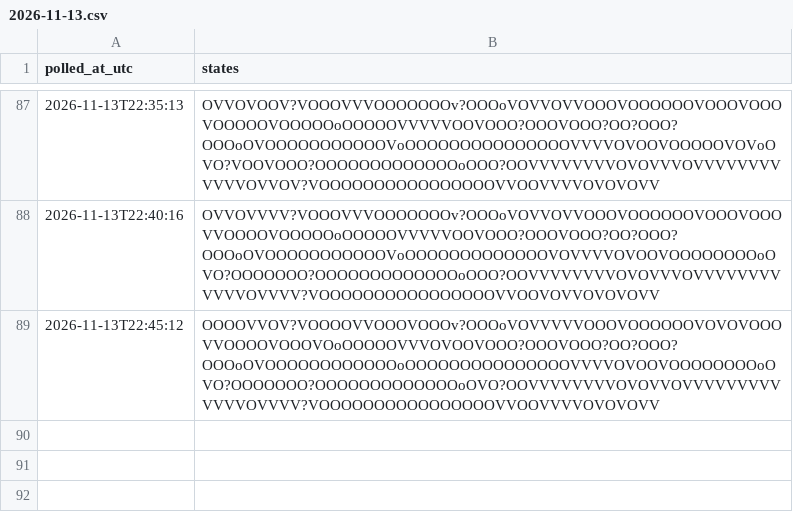
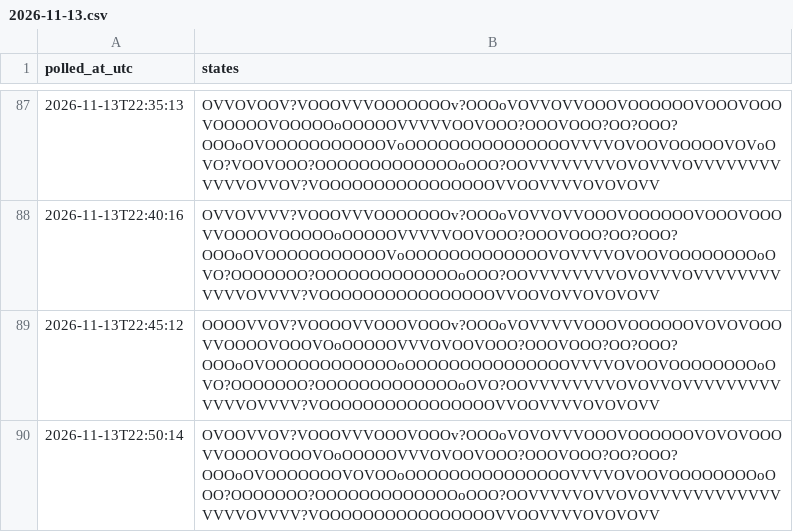
Before and after one commit to citina/curb-log, a CSV file: tools/data/ci/2026-11-13.csv, drawn as a sheet; only a part is shown, gaps mark what is left out; the diff names each change by its address in the sheet, - before the commit and + after, or states it on an @@ line.

Commit message:
poll 2026-11-13T22:50:16Z

```diff
--- a/tools/data/ci/2026-11-13.csv
+++ b/tools/data/ci/2026-11-13.csv
+row 90: 2026-11-13T22:50:14 | OVOOVVOV?VOOOVVVOOOVOOOv?OOOoVOVOVVVOOOVOOOOOOVOVOVOOOVVOOOOVOOOVOoOOOOOVVVOVOOVOOO?OOOVOOO?OO?OOO?OOOoOVOOOOOOOVOVOOoOOOOOOOOOOOOOOOVVVVOVOOVOOOOOOOOoOOO?OOOOOOO?OOOOOOOOOOOOOoOOO?OOVVVVVOVVOVOVVVVVVVVVVVVVVVVOVVVV?VOOOOOOOOOOOOOOOOVVOOVVVVOVOVOVV
```
